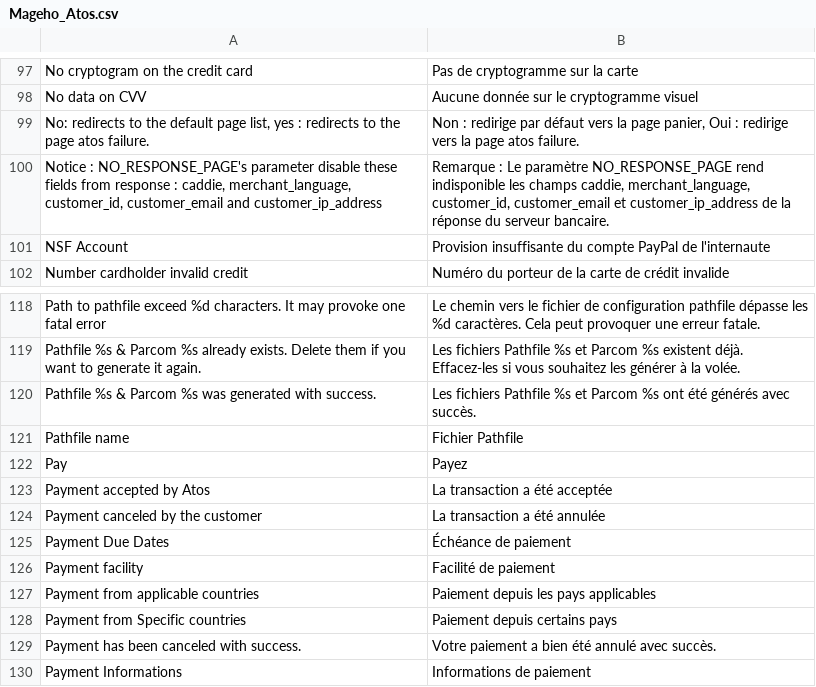
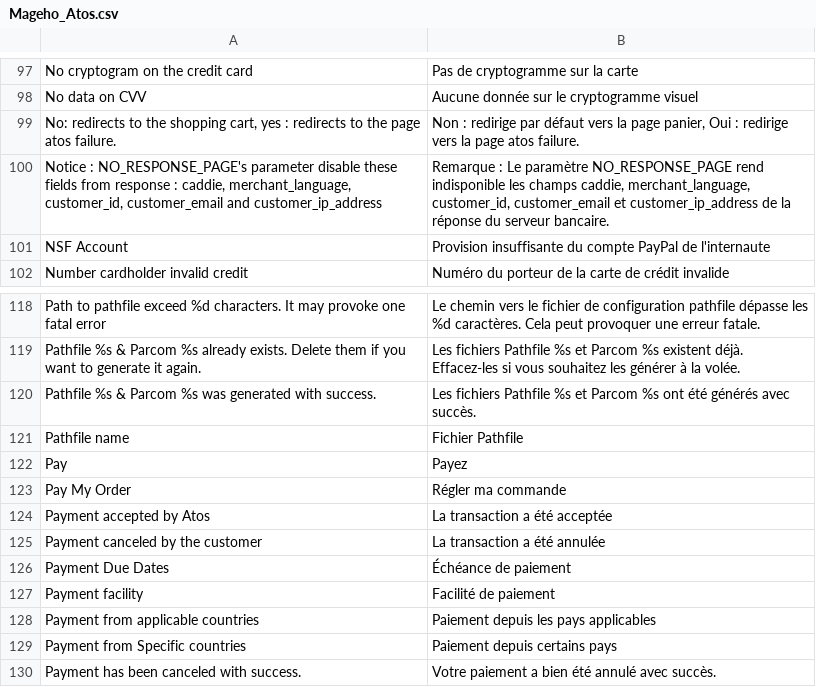
Before and after one commit to Amadeco/Mageho_Atos, a CSV file: app/locale/fr_FR/Mageho_Atos.csv, drawn as a sheet; only a part is shown, gaps mark what is left out; the shorter side is filled out with more unchanged rows.

Commit message:
Nouvelle version 1.1.0.0
Amélioration du retour bancaire :
Enregistrement de la commande, du paiement ainsi que de la transaction.
Envoi du mail de nouvelle commande ainsi que de la facture lorsque le
paiement est accepté.

Suppression de la configuration du module des status de commande
rendant l’installation du module plus compliquée.

Nouveau fichier Abstract afin de créer des méthodes de paiement plus
rapidement. Simplification des méthodes existantes avec la notion
d’héritage de la classe Mageho_Atos_Model_Method_Abstract

On se calque sur les modes de capture de paiement (gateway externe)
Magento pour les modes AUTHOR_CAPTURE & VALIDATION

Nouvelle option dans la page atos/failure (suite à une redirection
d’erreur de paiement ou quand le client annule la transaction) : il lui
suffit de cliquer sur le bouton « régler ma commande » afin qu’il
puisse retourner directement sur le serveur de paiement sans
manipulation supplémentaire.
Dans le but de réduire les abandons de panier et faciliter la prise de
commande. A confirmer.

To do list :
Revoir le paiement en plusieurs fois.
Enregistrer toutes les transactions afin d’avoir une meilleure
visibilité des échéances et afin de pouvoir mieux les retrouver dans le
back-office de votre banque.
Possibilité de choisir le nombre d’échéance pour le paiement en
plusieurs fois.

Ce module a été testé sur un site de production (pour le mode standard)
sur un magento version 1.7.0.0

Toutes vos remarques sont les bienvenues afin d’améliorer davantage ce
module de paiement, qui est une pierre angulaire de nos sites
e-commerce.

Merci.

```diff
--- a/app/locale/fr_FR/Mageho_Atos.csv
+++ b/app/locale/fr_FR/Mageho_Atos.csv
@@ -98,3 +98,3 @@
 "No data on CVV","Aucune donnée sur le cryptogramme visuel"
-"No: redirects to the default page list, yes : redirects to the page atos failure.","Non : redirige par défaut vers la page panier, Oui : redirige vers la page atos failure."
+"No: redirects to the shopping cart, yes : redirects to the page atos failure.","Non : redirige par défaut vers la page panier, Oui : redirige vers la page atos failure."
 "Notice : NO_RESPONSE_PAGE's parameter disable these fields from response : caddie, merchant_language, customer_id, customer_email and customer_ip_address","Remarque : Le paramètre NO_RESPONSE_PAGE rend indisponible les champs caddie, merchant_language, customer_id, customer_email et customer_ip_address de la réponse du serveur bancaire."
@@ -122,2 +122,3 @@
 "Pay","Payez"
+"Pay My Order","Régler ma commande"
 "Payment accepted by Atos","La transaction a été acceptée"
```
Also changed, not shown: 44 other files.
